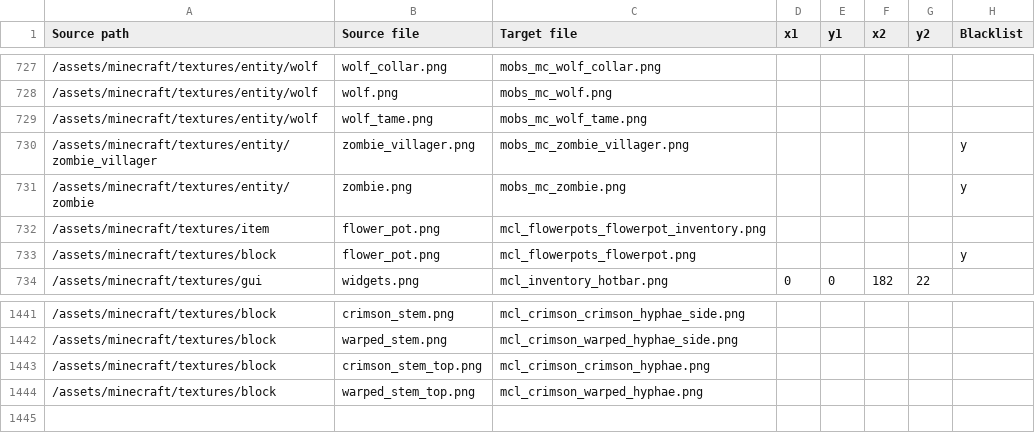
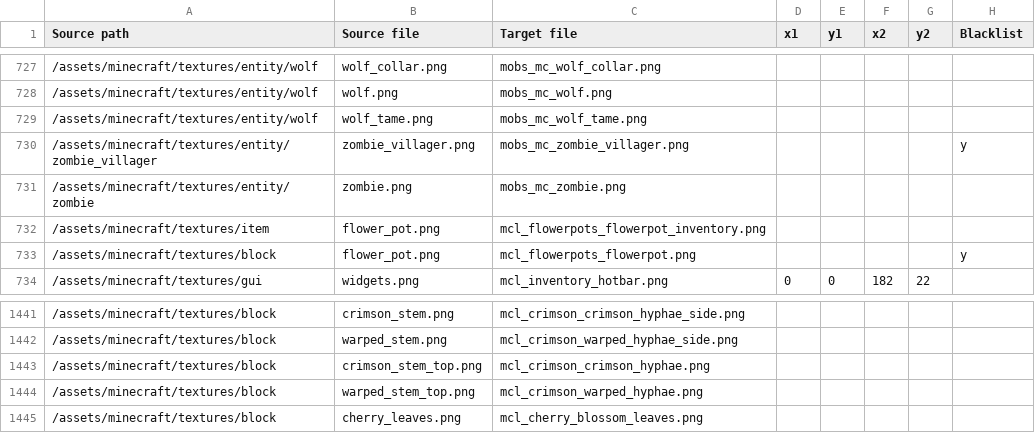
Before and after one commit to Kilometres/Minetest, a CSV file: TextureConverter/Kilo_Conversion_Table_1.20.csv, drawn as a sheet; only a part is shown, gaps mark what is left out.

Commit message:
Add Leaves since 1.12

```diff
--- a/TextureConverter/Kilo_Conversion_Table_1.20.csv
+++ b/TextureConverter/Kilo_Conversion_Table_1.20.csv
@@ -730,3 +730,3 @@ Source path,Source file,Target file,x1,y1,x2,y2,Blacklist
 /assets/minecraft/textures/entity/zombie_villager,zombie_villager.png,mobs_mc_zombie_villager.png,,,,,y
-/assets/minecraft/textures/entity/zombie,zombie.png,mobs_mc_zombie.png,,,,,y
+/assets/minecraft/textures/entity/zombie,zombie.png,mobs_mc_zombie.png,,,,,
 /assets/minecraft/textures/item,flower_pot.png,mcl_flowerpots_flowerpot_inventory.png,,,,,
@@ -1444 +1444,2 @@ Source path,Source file,Target file,x1,y1,x2,y2,Blacklist
 /assets/minecraft/textures/block,warped_stem_top.png,mcl_crimson_warped_hyphae.png,,,,,
+/assets/minecraft/textures/block,cherry_leaves.png,mcl_cherry_blossom_leaves.png,,,,,
```
Also changed, not shown: 1 other file.
